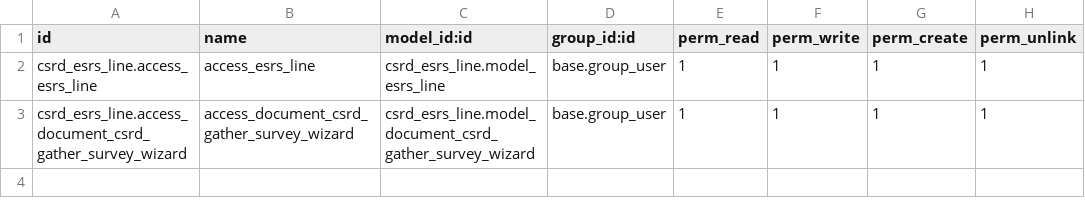
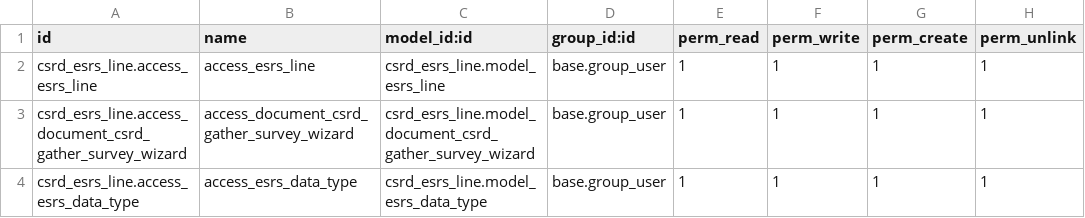
Before and after one commit to vertelab/odoo-account, a CSV file: csrd_esrs_line/security/ir.model.access.csv, drawn as a sheet; the diff names each change by its address in the sheet, - before the commit and + after, or states it on an @@ line.

Commit message:
csrd_esrs_line: Added esrs.data.type model for data types on CSRD data points

```diff
--- a/csrd_esrs_line/security/ir.model.access.csv
+++ b/csrd_esrs_line/security/ir.model.access.csv
+row 4: csrd_esrs_line.access_esrs_data_type | access_esrs_data_type | csrd_esrs_line.model_esrs_data_type | base.group_user | 1 | 1 | 1 | 1
```
Also changed, not shown: 9 other files.
